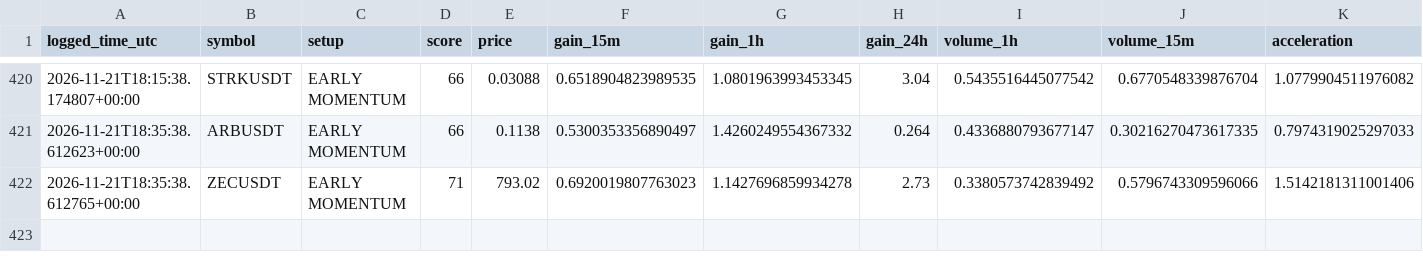
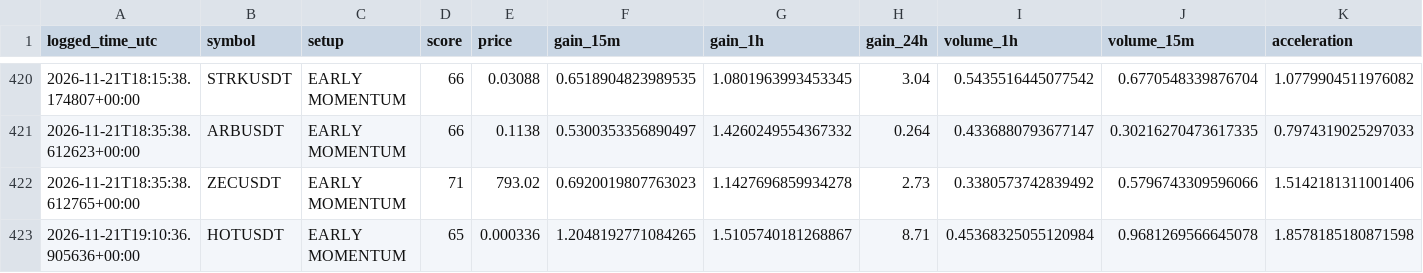
Before and after one commit to solom20232007/V5, a CSV file: early_watch_log_v5.csv, drawn as a sheet; only a part is shown, gaps mark what is left out; rows hold the shown columns only; the diff names each change by its address in the sheet, - before the commit and + after, or states it on an @@ line.

```diff
--- a/early_watch_log_v5.csv
+++ b/early_watch_log_v5.csv
+row 423: 2026-11-21T19:10:36.905636+00:00 | HOTUSDT | EARLY MOMENTUM | 65 | 0.000336 | 1.2048192771084265 | 1.5105740181268867 | 8.71 | 0.45368325055120984 | 0.9681269566645078 | 1.8578185180871598
```
Also changed, not shown: early_scan_diagnostics_v5.csv, 1 other file.
